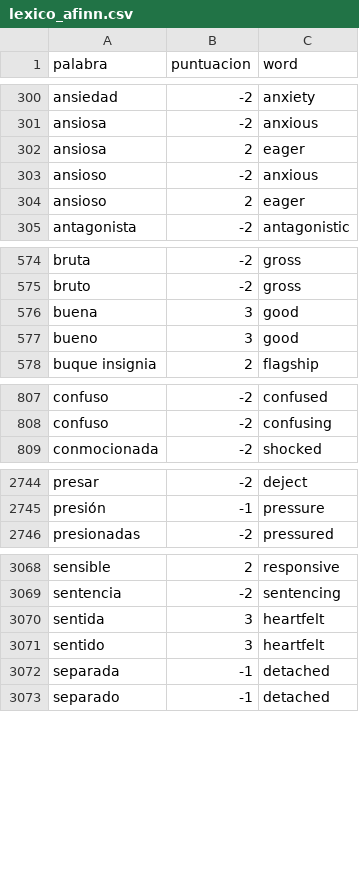
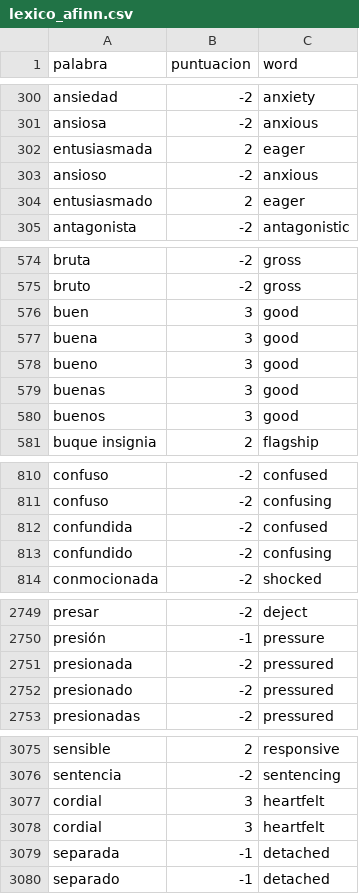
Before and after one commit to jboscomendoza/lexicos-nrc-afinn, a CSV file: lexico_afinn.csv, drawn as a sheet; only a part is shown, gaps mark what is left out.

```diff
--- a/lexico_afinn.csv
+++ b/lexico_afinn.csv
@@ -301,5 +301,5 @@ ansiedad,-2,anxiety
 ansiosa,-2,anxious
-ansiosa,2,eager
+entusiasmada,2,eager
 ansioso,-2,anxious
-ansioso,2,eager
+entusiasmado,2,eager
 antagonista,-2,antagonistic
@@ -575,4 +575,7 @@ bruta,-2,gross
 bruto,-2,gross
+buen,3,good
 buena,3,good
 bueno,3,good
+buenas,3,good
+buenos,3,good
 buque insignia,2,flagship
@@ -808,2 +811,4 @@ confuso,-2,confused
 confuso,-2,confusing
+confundida,-2,confused
+confundido,-2,confusing
 conmocionada,-2,shocked
@@ -2745,2 +2750,4 @@ presar,-2,deject
 presión,-1,pressure
+presionada,-2,pressured
+presionado,-2,pressured
 presionadas,-2,pressured
@@ -3069,4 +3076,4 @@ sensible,2,responsive
 sentencia,-2,sentencing
-sentida,3,heartfelt
-sentido,3,heartfelt
+cordial,3,heartfelt
+cordial,3,heartfelt
 separada,-1,detached
```
Also changed, not shown: lexico_nrc.csv.
